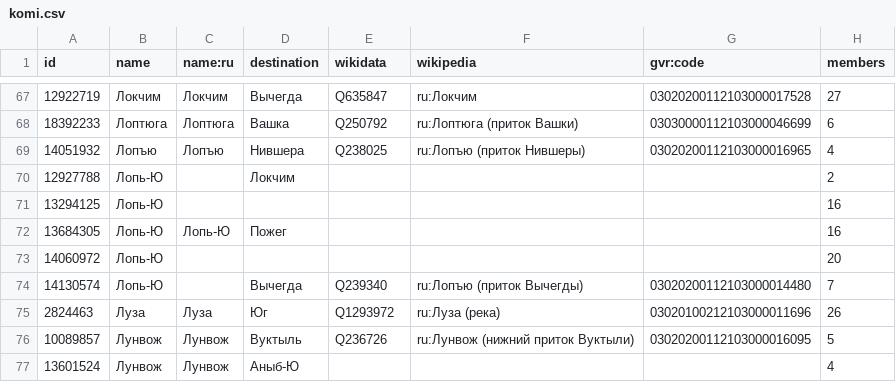
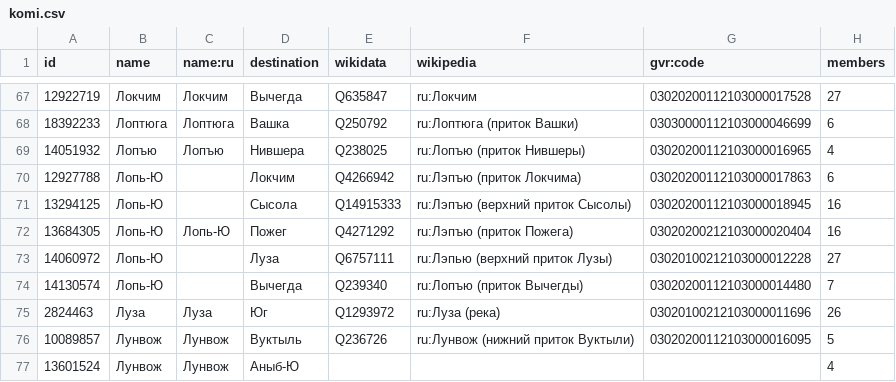
Before and after one commit to sikmir/osm-rivers, a CSV file: komi.csv, drawn as a sheet; only a part is shown, gaps mark what is left out.

```diff
--- a/komi.csv
+++ b/komi.csv
@@ -69,6 +69,6 @@ id,name,name:ru,destination,wikidata,wikipedia,gvr:code,members
 14051932,"Лопъю","Лопъю","Нившера","Q238025","ru:Лопъю (приток Нившеры)","03020200112103000016965",4
-12927788,"Лопь-Ю",,"Локчим",,,,2
-13294125,"Лопь-Ю",,,,,,16
-13684305,"Лопь-Ю","Лопь-Ю","Пожег",,,,16
-14060972,"Лопь-Ю",,,,,,20
+12927788,"Лопь-Ю",,"Локчим","Q4266942","ru:Лэпъю (приток Локчима)","03020200112103000017863",6
+13294125,"Лопь-Ю",,"Сысола","Q14915333","ru:Лэпъю (верхний приток Сысолы)","03020200112103000018945",16
+13684305,"Лопь-Ю","Лопь-Ю","Пожег","Q4271292","ru:Лэпъю (приток Пожега)","03020200212103000020404",16
+14060972,"Лопь-Ю",,"Луза","Q6757111","ru:Лэпью (верхний приток Лузы)","03020100212103000012228",27
 14130574,"Лопь-Ю",,"Вычегда","Q239340","ru:Лопъю (приток Вычегды)","03020200112103000014480",7
```
Also changed, not shown: kaluga.csv, karelia.csv, 45 other files.
